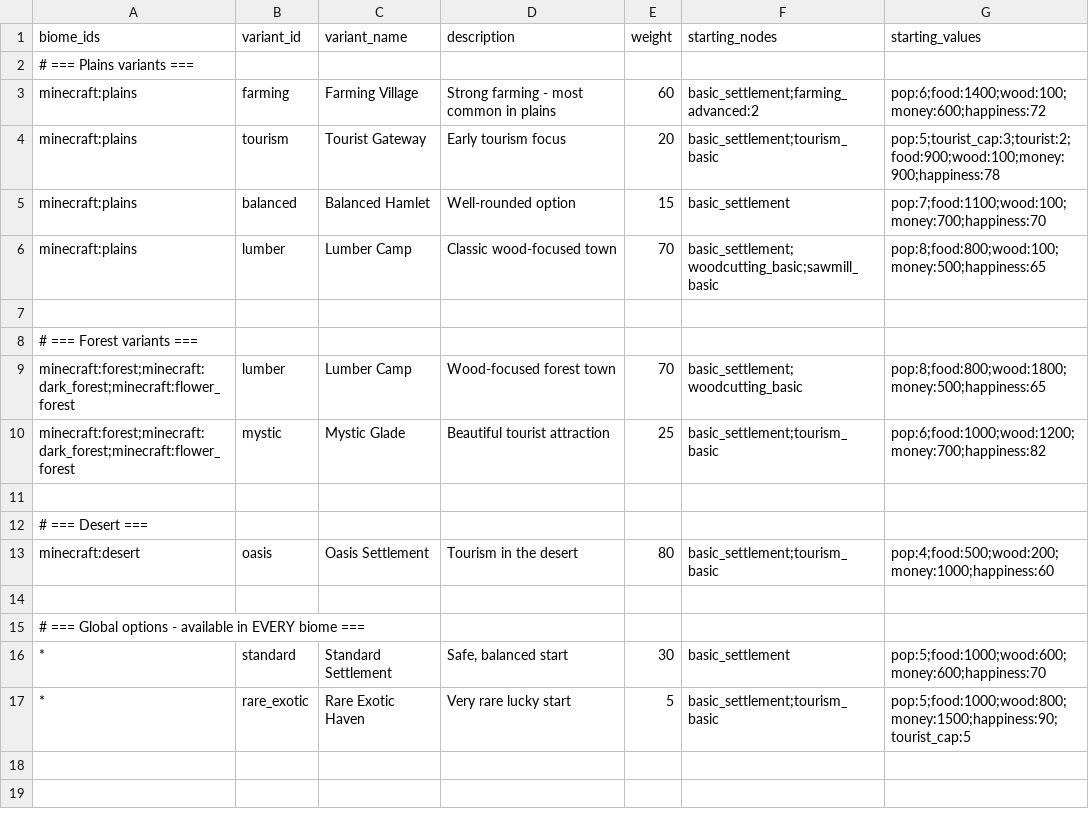
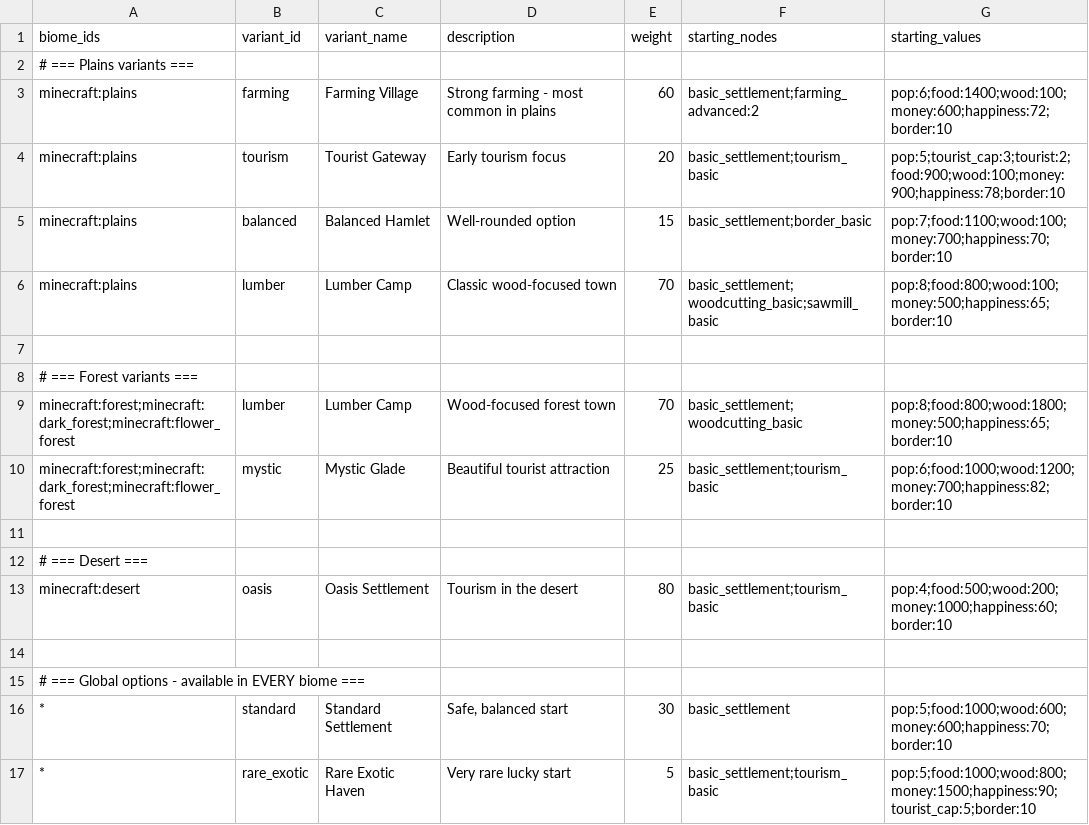
Before and after one commit to Quackers29/BusinessCraft, a CSV file: forge/run/config/businesscraft/biomes.csv, drawn as a sheet.

Commit message:
Added border control through config special
Border Support Complete:
Inputs/Conditions: Supported via checkConditions update. You can use border:>50 as a requirement.
Outputs: Supported via consumeAndProduce. Usage: border:1 adds 1 to the border.

```diff
--- a/forge/run/config/businesscraft/biomes.csv
+++ b/forge/run/config/businesscraft/biomes.csv
@@ -2,16 +2,16 @@ biome_ids,variant_id,variant_name,description,weight,starting_nodes,starting_val
 # === Plains variants ===
-minecraft:plains,farming,Farming Village,"Strong farming - most common in plains",60,basic_settlement;farming_advanced:2,pop:6;food:1400;wood:100;money:600;happiness:72
-minecraft:plains,tourism,Tourist Gateway,"Early tourism focus",20,basic_settlement;tourism_basic,pop:5;tourist_cap:3;tourist:2;food:900;wood:100;money:900;happiness:78
-minecraft:plains,balanced,Balanced Hamlet,"Well-rounded option",15,basic_settlement,pop:7;food:1100;wood:100;money:700;happiness:70
-minecraft:plains,lumber,Lumber Camp,"Classic wood-focused town",70,basic_settlement;woodcutting_basic;sawmill_basic,pop:8;food:800;wood:100;money:500;happiness:65
+minecraft:plains,farming,Farming Village,"Strong farming - most common in plains",60,basic_settlement;farming_advanced:2,pop:6;food:1400;wood:100;money:600;happiness:72;border:10
+minecraft:plains,tourism,Tourist Gateway,"Early tourism focus",20,basic_settlement;tourism_basic,pop:5;tourist_cap:3;tourist:2;food:900;wood:100;money:900;happiness:78;border:10
+minecraft:plains,balanced,Balanced Hamlet,"Well-rounded option",15,basic_settlement;border_basic,pop:7;food:1100;wood:100;money:700;happiness:70;border:10
+minecraft:plains,lumber,Lumber Camp,"Classic wood-focused town",70,basic_settlement;woodcutting_basic;sawmill_basic,pop:8;food:800;wood:100;money:500;happiness:65;border:10
 
 # === Forest variants ===
-minecraft:forest;minecraft:dark_forest;minecraft:flower_forest,lumber,Lumber Camp,"Wood-focused forest town",70,basic_settlement;woodcutting_basic,pop:8;food:800;wood:1800;money:500;happiness:65
-minecraft:forest;minecraft:dark_forest;minecraft:flower_forest,mystic,Mystic Glade,"Beautiful tourist attraction",25,basic_settlement;tourism_basic,pop:6;food:1000;wood:1200;money:700;happiness:82
+minecraft:forest;minecraft:dark_forest;minecraft:flower_forest,lumber,Lumber Camp,"Wood-focused forest town",70,basic_settlement;woodcutting_basic,pop:8;food:800;wood:1800;money:500;happiness:65;border:10
+minecraft:forest;minecraft:dark_forest;minecraft:flower_forest,mystic,Mystic Glade,"Beautiful tourist attraction",25,basic_settlement;tourism_basic,pop:6;food:1000;wood:1200;money:700;happiness:82;border:10
 
 # === Desert ===
-minecraft:desert,oasis,Oasis Settlement,"Tourism in the desert",80,basic_settlement;tourism_basic,pop:4;food:500;wood:200;money:1000;happiness:60
+minecraft:desert,oasis,Oasis Settlement,"Tourism in the desert",80,basic_settlement;tourism_basic,pop:4;food:500;wood:200;money:1000;happiness:60;border:10
 
 # === Global options - available in EVERY biome ===
-*,standard,Standard Settlement,"Safe, balanced start",30,basic_settlement,pop:5;food:1000;wood:600;money:600;happiness:70
-*,rare_exotic,Rare Exotic Haven,"Very rare lucky start",5,basic_settlement;tourism_basic,pop:5;food:1000;wood:800;money:1500;happiness:90;tourist_cap:5
+*,standard,Standard Settlement,"Safe, balanced start",30,basic_settlement,pop:5;food:1000;wood:600;money:600;happiness:70;border:10
+*,rare_exotic,Rare Exotic Haven,"Very rare lucky start",5,basic_settlement;tourism_basic,pop:5;food:1000;wood:800;money:1500;happiness:90;tourist_cap:5;border:10
```
Also changed, not shown: forge/run/config/businesscraft/productions.csv, forge/run/config/businesscraft/upgrades.csv, 9 other files.
